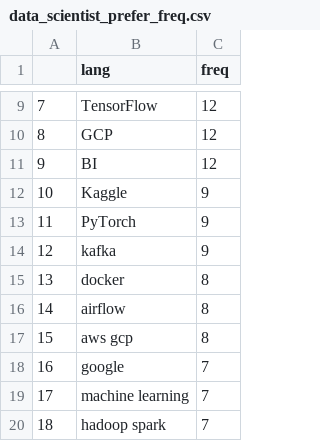
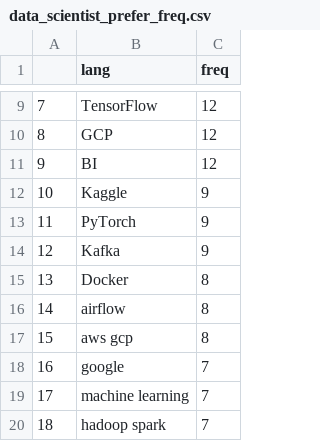
Before and after one commit to sanghoonnam/data_for_datascience, a CSV file: data_scientist_prefer_freq.csv, drawn as a sheet; only a part is shown, gaps mark what is left out.

Commit message:
Update data_scientist_prefer_freq.csv

```diff
--- a/data_scientist_prefer_freq.csv
+++ b/data_scientist_prefer_freq.csv
@@ -13,4 +13,4 @@
 11,PyTorch,9
-12,kafka,9
-13,docker,8
+12,Kafka,9
+13,Docker,8
 14,airflow,8
```
